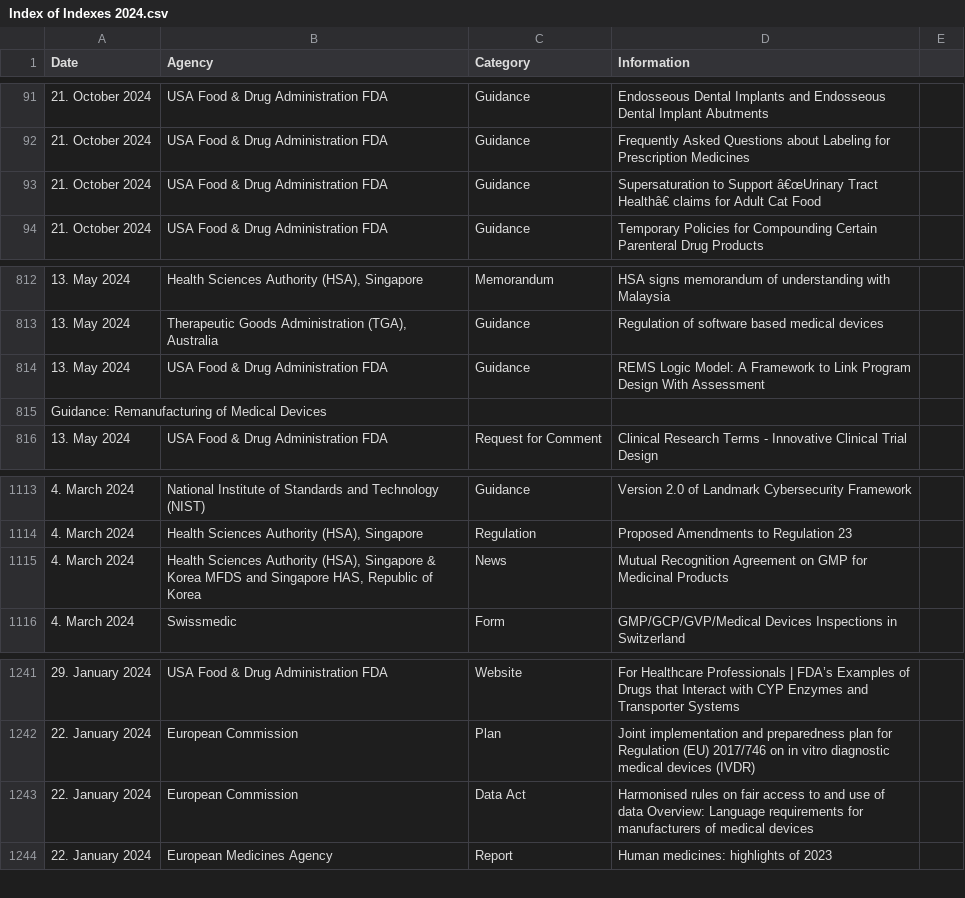
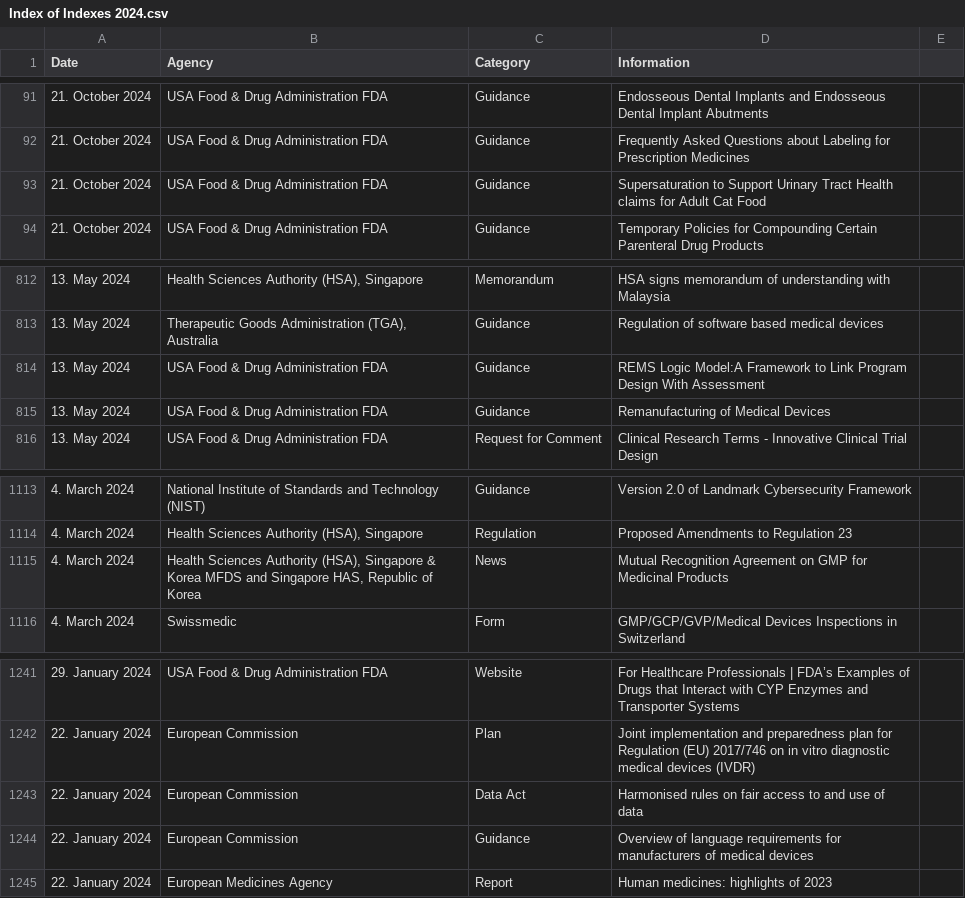
Before and after one commit to MartinCKing/Index-of-Indexes-2024, a CSV file: Index of Indexes 2024.csv, drawn as a sheet; only a part is shown, gaps mark what is left out; removed rows and columns are numbered as before the commit, all else as after; the diff names each change by its address in the sheet, - before the commit and + after, or states it on an @@ line.

Commit message:
Add files via upload

```diff
--- a/Index of Indexes 2024.csv
+++ b/Index of Indexes 2024.csv
-D93 (Information): …to Support â€œUrinary Tract Healthâ€ claims for…
+D93 (Information): …to Support Urinary Tract Health claims for…
-D814 (Information): REMS Logic Model: A Framework to…
+D814 (Information): REMS Logic Model:A Framework to…
-row 815: Guidance: Remanufacturing of Medical Devices
+row 815: 13. May 2024 | USA Food & Drug Administration FDA | Guidance | Remanufacturing of Medical Devices
-B1115 (Agency): …of Korea
+B1115 (Agency): …of Korea
-D1243 (Information): …of data Overview: Language requirements for manufacturers of medical devices
+D1243 (Information): …of data
+row 1244: 22. January 2024 | European Commission | Guidance | Overview of language requirements for manufacturers of medical devices
```
